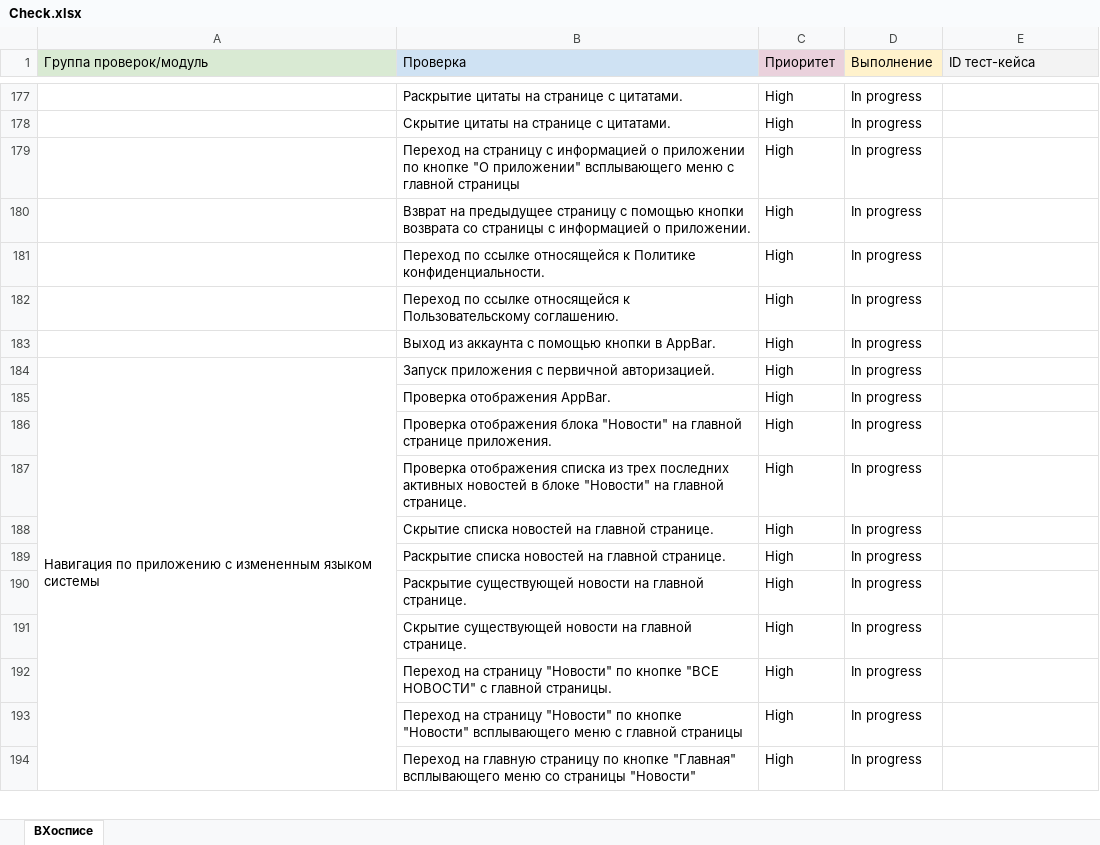
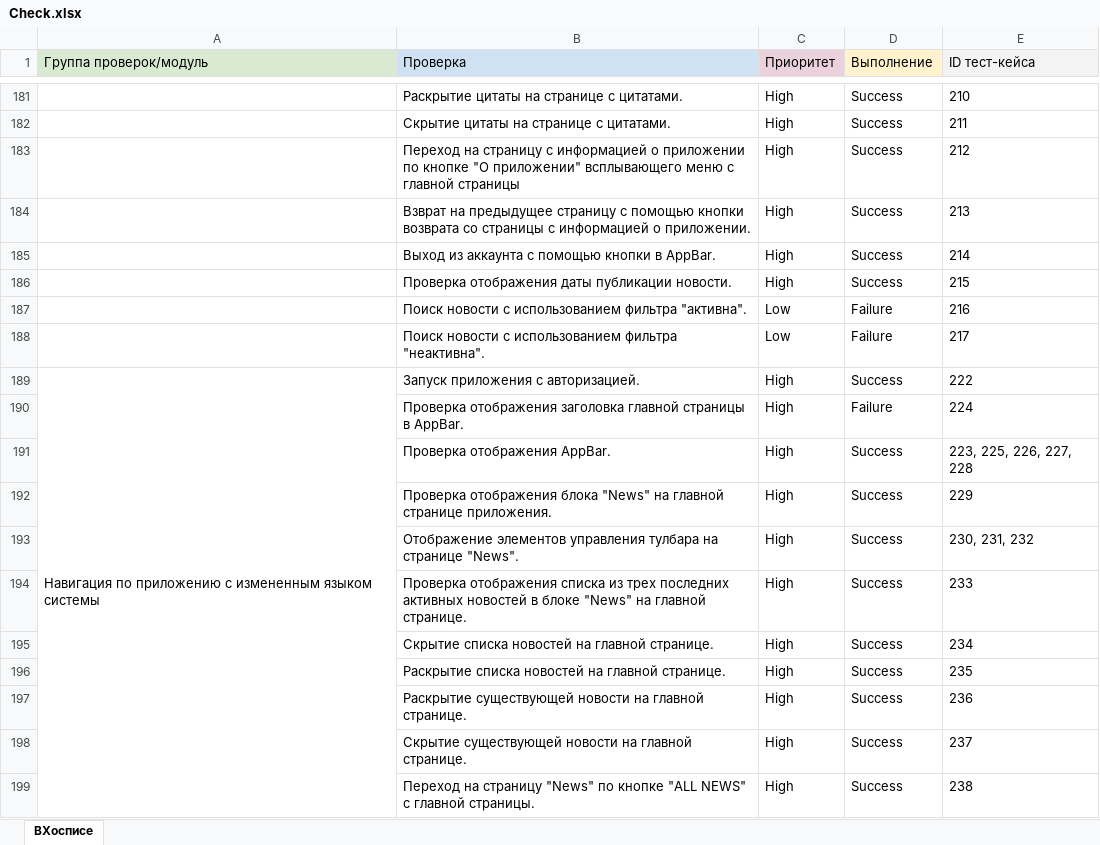
Before and after one commit to Nephedov/Hospice_app_Testing, an Excel workbook: Check.xlsx, sheet ВХосписе, drawn as a sheet; only a part is shown, gaps mark what is left out; values as stored, in another font and other column widths than the file's, no borders; charts and pictures not drawn; removed rows and columns are numbered as before the commit, all else as after; the diff covers the shown part only; the diff names each change by its address in the sheet, - before the commit and + after, or states it on an @@ line.

```diff
--- a/Check.xlsx (sheet ВХосписе)
+++ b/Check.xlsx (sheet ВХосписе)
-D181:D184 (Выполнение): In progress
+D181:D184 (Выполнение): Success
-E181 (ID тест-кейса): (empty)
+E181 (ID тест-кейса): 210
-E182 (ID тест-кейса): (empty)
+E182 (ID тест-кейса): 211
-E183 (ID тест-кейса): (empty)
+E183 (ID тест-кейса): 212
-E184 (ID тест-кейса): (empty)
+E184 (ID тест-кейса): 213
-row 181:  | Переход по ссылке относящейся к Политике конфиденциальности. | High | In progress
-row 182:  | Переход по ссылке относящейся к Пользовательскому соглашению. | High | In progress
-D185 (Выполнение): In progress
+D185 (Выполнение): Success
-E185 (ID тест-кейса): (empty)
+E185 (ID тест-кейса): 214
+row 186:  | Проверка отображения даты публикации новости. | High | Success | 215
+row 187:  | Поиск новости с использованием фильтра "активна". | Low | Failure | 216
+row 188:  | Поиск новости с использованием фильтра "неактивна". | Low | Failure | 217
-B189 (Проверка): Запуск приложения с первичной авторизацией.
+B189 (Проверка): Запуск приложения с авторизацией.
-D189 (Выполнение): In progress
+D189 (Выполнение): Success
-E189 (ID тест-кейса): (empty)
+E189 (ID тест-кейса): 222
+row 190:  | Проверка отображения заголовка главной страницы в AppBar. | High | Failure | 224
-D191 (Выполнение): In progress
+D191 (Выполнение): Success
-E191 (ID тест-кейса): (empty)
+E191 (ID тест-кейса): 223, 225, 226, 227, 228
-row 186:  | Проверка отображения блока "Новости" на главной странице приложения. | High | In progress
-row 187:  | Проверка отображения списка из трех последних активных новостей в блоке "Новости" на главной странице. | High | In progress
+row 192:  | Проверка отображения блока "News" на главной странице приложения. | High | Success | 229
+row 193:  | Отображение элементов управления тулбара на странице "News". | High | Success | 230, 231, 232
+row 194:  | Проверка отображения списка из трех последних активных новостей в блоке "News" на главной странице. | High | Success | 233
-D195:D198 (Выполнение): In progress
+D195:D198 (Выполнение): Success
-E195 (ID тест-кейса): (empty)
+E195 (ID тест-кейса): 234
-E196 (ID тест-кейса): (empty)
+E196 (ID тест-кейса): 235
-E197 (ID тест-кейса): (empty)
+E197 (ID тест-кейса): 236
-E198 (ID тест-кейса): (empty)
+E198 (ID тест-кейса): 237
-row 192:  | Переход на страницу "Новости" по кнопке "ВСЕ НОВОСТИ" с главной страницы. | High | In progress
-row 193:  | Переход на страницу "Новости" по кнопке "Новости" всплывающего меню с главной страницы | High | In progress
-row 194:  | Переход на главную страницу по кнопке "Главная" всплывающего меню со страницы "Новости" | High | In progress
+row 199:  | Переход на страницу "News" по кнопке "ALL NEWS" с главной страницы. | High | Success | 238
```
Also changed, not shown: 18 added rows, 6 removed rows and 68 edited cells elsewhere in this sheet, Cases.xlsx.
